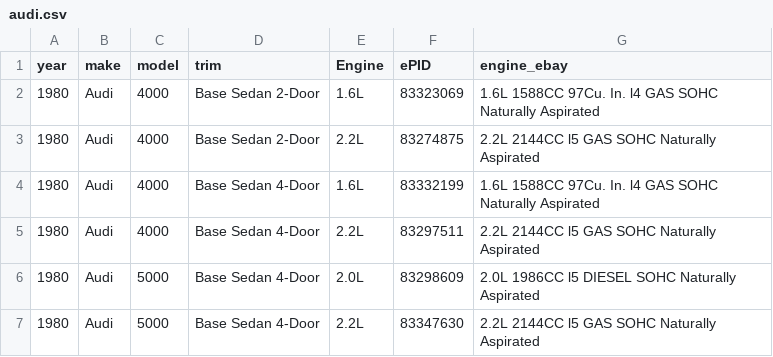
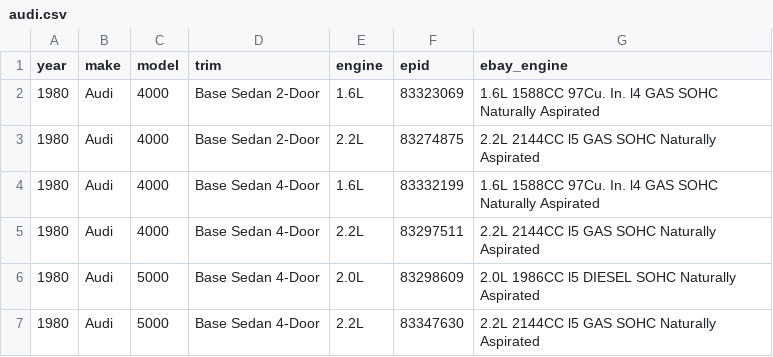
Before and after one commit to soflauto/ymm-registry, a CSV file: data/audi.csv, drawn as a sheet; only a part is shown.

Commit message:
Update audi.csv

```diff
--- a/data/audi.csv
+++ b/data/audi.csv
@@ -1,2 +1,2 @@
-year,make,model,trim ,Engine,ePID,engine_ebay
+year,make,model,trim,engine,epid,ebay_engine
 1980,Audi,4000,Base Sedan 2-Door,1.6L,83323069,1.6L 1588CC 97Cu. In. l4 GAS SOHC Naturally Aspirated
```
